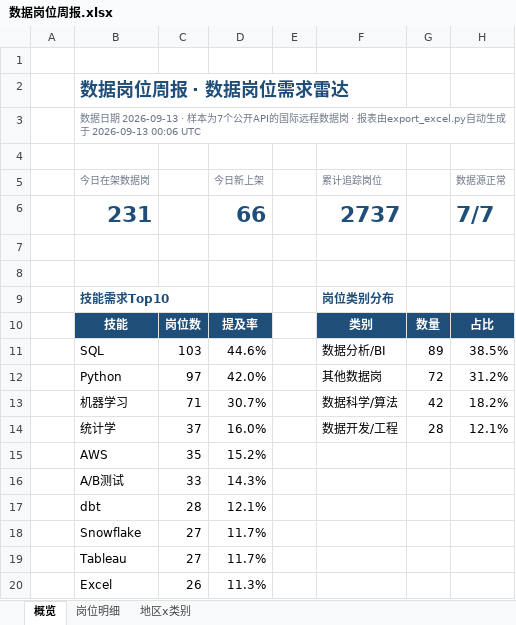
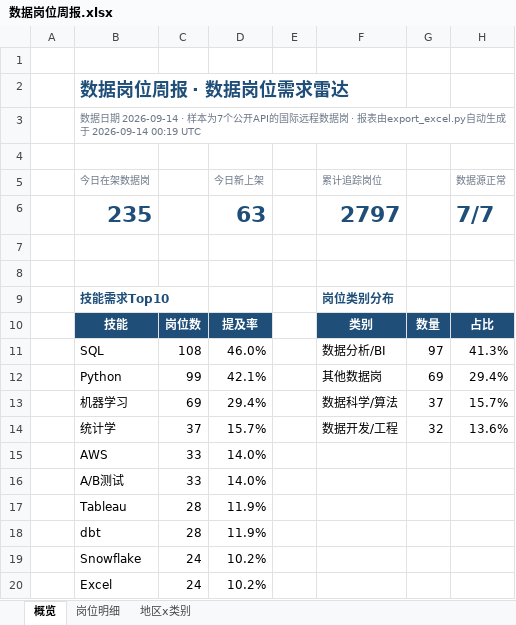
Before and after one commit to EGG-ZERO/da-job-radar, an Excel workbook: reports/数据岗位周报.xlsx, sheet 概览, drawn as a sheet; values as stored, in another font and other column widths than the file's, no borders; charts and pictures and conditional formats not drawn; removed rows and columns are numbered as before the commit, all else as after; the diff names each change by its address in the sheet, - before the commit and + after, or states it on an @@ line.

```diff
--- a/reports/数据岗位周报.xlsx (sheet 概览)
+++ b/reports/数据岗位周报.xlsx (sheet 概览)
-B3 (今日在架数据岗): …据日期 2026-09-13 · 样本为7个公开API的国际远程数据岗 · 报表由export_excel.py自动生成于 2026-09-13 00:06 UTC
+B3 (今日在架数据岗): …据日期 2026-09-14 · 样本为7个公开API的国际远程数据岗 · 报表由export_excel.py自动生成于 2026-09-14 00:19 UTC
-row 6:  | 231 |  | 66 |  | 2737 |  | 7/7
+row 6:  | 235 |  | 63 |  | 2797 |  | 7/7
-C11: 103
+C11: 108
-D11 (今日新上架): 44.6%
+D11 (今日新上架): 46.0%
-G11: 89
+G11: 97
-H11 (数据源正常): 38.5%
+H11 (数据源正常): 41.3%
-C12: 97
+C12: 99
-D12 (今日新上架): 42.0%
+D12 (今日新上架): 42.1%
-G12: 72
+G12: 69
-H12 (数据源正常): 31.2%
+H12 (数据源正常): 29.4%
-C13: 71
+C13: 69
-D13 (今日新上架): 30.7%
+D13 (今日新上架): 29.4%
-G13: 42
+G13: 37
-H13 (数据源正常): 18.2%
+H13 (数据源正常): 15.7%
-D14 (今日新上架): 16.0%
+D14 (今日新上架): 15.7%
-G14: 28
+G14: 32
-H14 (数据源正常): 12.1%
+H14 (数据源正常): 13.6%
-C15: 35
+C15: 33
-D15 (今日新上架): 15.2%
+D15 (今日新上架): 14.0%
-D16 (今日新上架): 14.3%
+D16 (今日新上架): 14.0%
+row 17:  | Tableau | 28 | 11.9%
-D18 (今日新上架): 12.1%
+D18 (今日新上架): 11.9%
-C19: 27
+C19: 24
-D19 (今日新上架): 11.7%
+D19 (今日新上架): 10.2%
-row 19:  | Tableau | 27 | 11.7%
-C20: 26
+C20: 24
-D20 (今日新上架): 11.3%
+D20 (今日新上架): 10.2%
```
Also changed, not shown: sheet 岗位明细, sheet 地区x类别, 5 other files.
